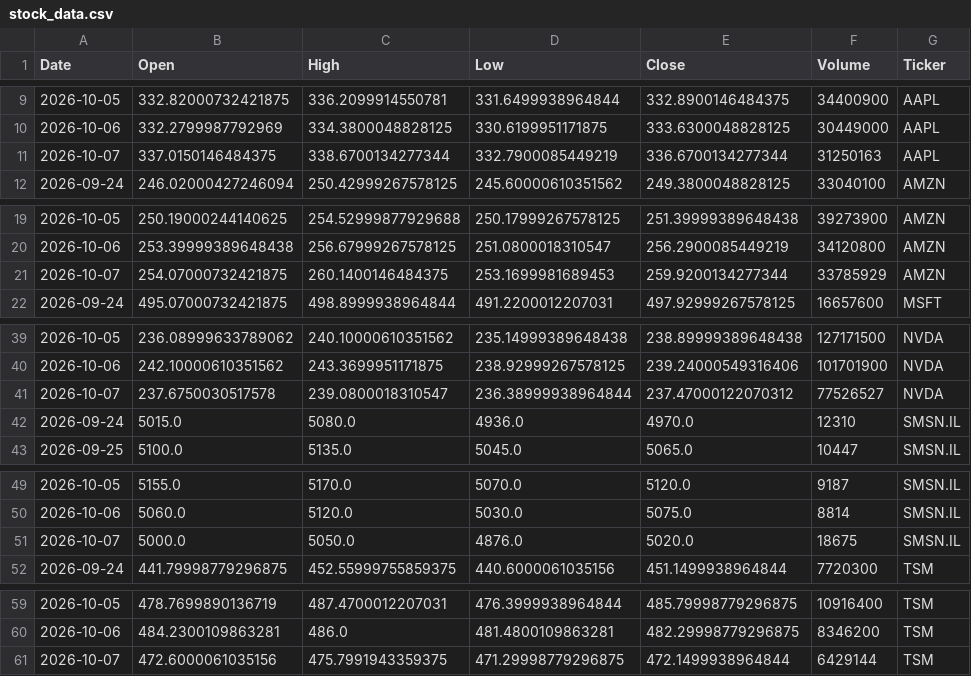
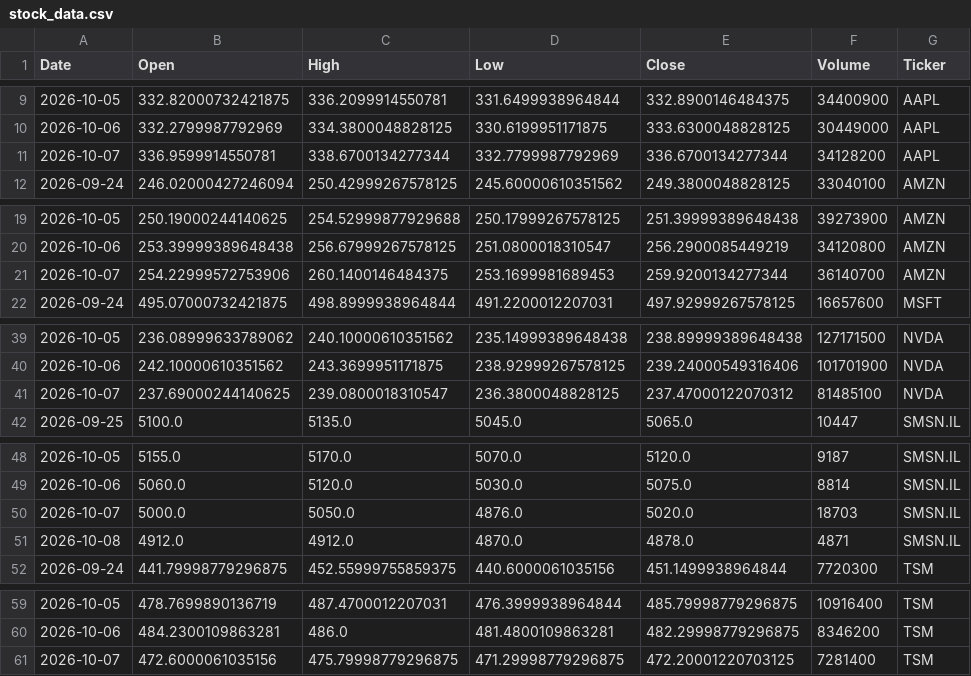
Before and after one commit to Jaedin-Rogers/Automated_Stock_Data_Pipeline, a CSV file: stock_data.csv, drawn as a sheet; only a part is shown, gaps mark what is left out; the diff covers the shown part only.

```diff
--- a/stock_data.csv
+++ b/stock_data.csv
@@ -10,3 +10,3 @@ Date,Open,High,Low,Close,Volume,Ticker
 2026-10-06,332.2799987792969,334.3800048828125,330.6199951171875,333.6300048828125,30449000,AAPL
-2026-10-07,337.0150146484375,338.6700134277344,332.7900085449219,336.6700134277344,31250163,AAPL
+2026-10-07,336.9599914550781,338.6700134277344,332.7799987792969,336.6700134277344,34128200,AAPL
 2026-09-24,246.02000427246094,250.42999267578125,245.60000610351562,249.3800048828125,33040100,AMZN
@@ -20,3 +20,3 @@ Date,Open,High,Low,Close,Volume,Ticker
 2026-10-06,253.39999389648438,256.67999267578125,251.0800018310547,256.2900085449219,34120800,AMZN
-2026-10-07,254.07000732421875,260.1400146484375,253.1699981689453,259.9200134277344,33785929,AMZN
+2026-10-07,254.22999572753906,260.1400146484375,253.1699981689453,259.9200134277344,36140700,AMZN
 2026-09-24,495.07000732421875,498.8999938964844,491.2200012207031,497.92999267578125,16657600,MSFT
@@ -40,4 +40,3 @@ Date,Open,High,Low,Close,Volume,Ticker
 2026-10-06,242.10000610351562,243.3699951171875,238.92999267578125,239.24000549316406,101701900,NVDA
-2026-10-07,237.6750030517578,239.0800018310547,236.38999938964844,237.47000122070312,77526527,NVDA
-2026-09-24,5015.0,5080.0,4936.0,4970.0,12310,SMSN.IL
+2026-10-07,237.69000244140625,239.0800018310547,236.3800048828125,237.47000122070312,81485100,NVDA
 2026-09-25,5100.0,5135.0,5045.0,5065.0,10447,SMSN.IL
@@ -50,3 +49,4 @@ Date,Open,High,Low,Close,Volume,Ticker
 2026-10-06,5060.0,5120.0,5030.0,5075.0,8814,SMSN.IL
-2026-10-07,5000.0,5050.0,4876.0,5020.0,18675,SMSN.IL
+2026-10-07,5000.0,5050.0,4876.0,5020.0,18703,SMSN.IL
+2026-10-08,4912.0,4912.0,4870.0,4878.0,4871,SMSN.IL
 2026-09-24,441.79998779296875,452.55999755859375,440.6000061035156,451.1499938964844,7720300,TSM
@@ -60,2 +60,2 @@ Date,Open,High,Low,Close,Volume,Ticker
 2026-10-06,484.2300109863281,486.0,481.4800109863281,482.29998779296875,8346200,TSM
-2026-10-07,472.6000061035156,475.7991943359375,471.29998779296875,472.1499938964844,6429144,TSM
+2026-10-07,472.6000061035156,475.79998779296875,471.29998779296875,472.20001220703125,7281400,TSM
```
Also changed, not shown: 2 edited cells elsewhere in this file.
